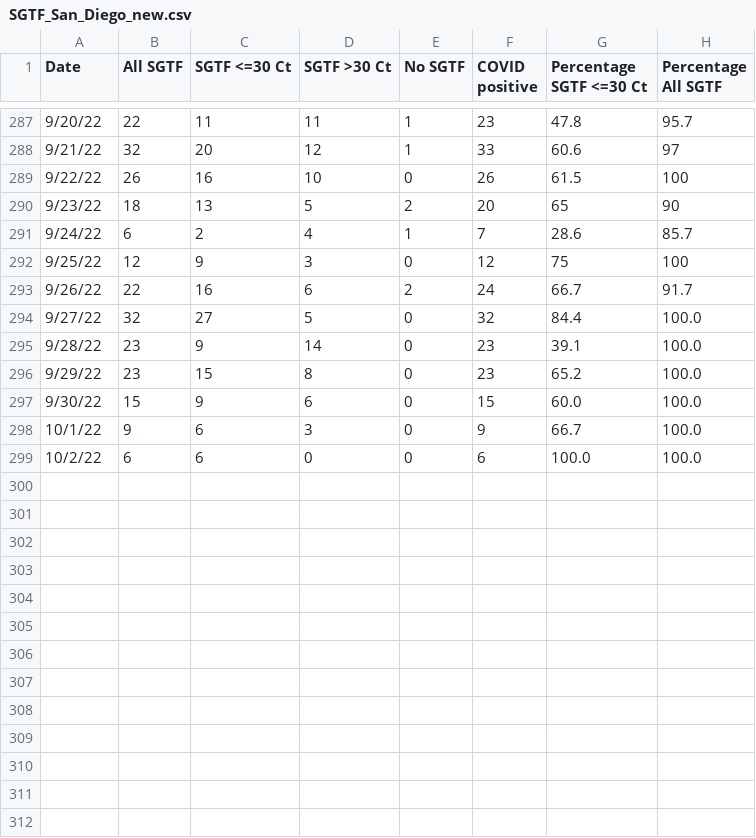
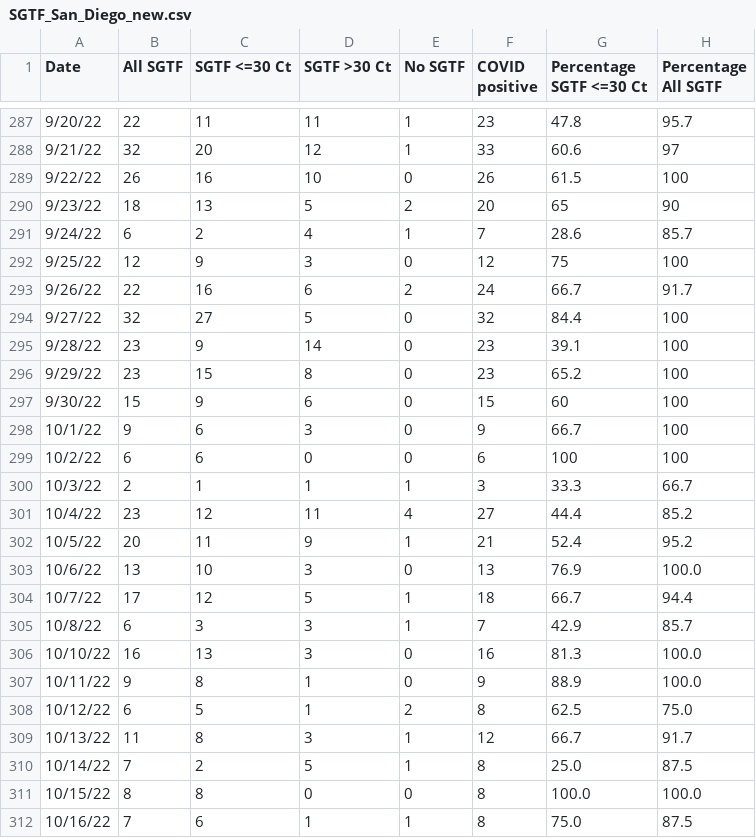
Before and after one commit to andersen-lab/SARS-CoV-2_SGTF_San-Diego, a CSV file: SGTF_San_Diego_new.csv, drawn as a sheet; only a part is shown, gaps mark what is left out.

Commit message:
updated SGTF data

```diff
--- a/SGTF_San_Diego_new.csv
+++ b/SGTF_San_Diego_new.csv
@@ -293,7 +293,20 @@ Date,All SGTF,SGTF <=30 Ct,SGTF >30 Ct,No SGTF,COVID positive,Percentage SGTF <=
 9/26/22,22,16,6,2,24,66.7,91.7
-9/27/22,32,27,5,0,32,84.4,100.0
-9/28/22,23,9,14,0,23,39.1,100.0
-9/29/22,23,15,8,0,23,65.2,100.0
-9/30/22,15,9,6,0,15,60.0,100.0
-10/1/22,9,6,3,0,9,66.7,100.0
-10/2/22,6,6,0,0,6,100.0,100.0
+9/27/22,32,27,5,0,32,84.4,100
+9/28/22,23,9,14,0,23,39.1,100
+9/29/22,23,15,8,0,23,65.2,100
+9/30/22,15,9,6,0,15,60,100
+10/1/22,9,6,3,0,9,66.7,100
+10/2/22,6,6,0,0,6,100,100
+10/3/22,2,1,1,1,3,33.3,66.7
+10/4/22,23,12,11,4,27,44.4,85.2
+10/5/22,20,11,9,1,21,52.4,95.2
+10/6/22,13,10,3,0,13,76.9,100.0
+10/7/22,17,12,5,1,18,66.7,94.4
+10/8/22,6,3,3,1,7,42.9,85.7
+10/10/22,16,13,3,0,16,81.3,100.0
+10/11/22,9,8,1,0,9,88.9,100.0
+10/12/22,6,5,1,2,8,62.5,75.0
+10/13/22,11,8,3,1,12,66.7,91.7
+10/14/22,7,2,5,1,8,25.0,87.5
+10/15/22,8,8,0,0,8,100.0,100.0
+10/16/22,7,6,1,1,8,75.0,87.5
```
